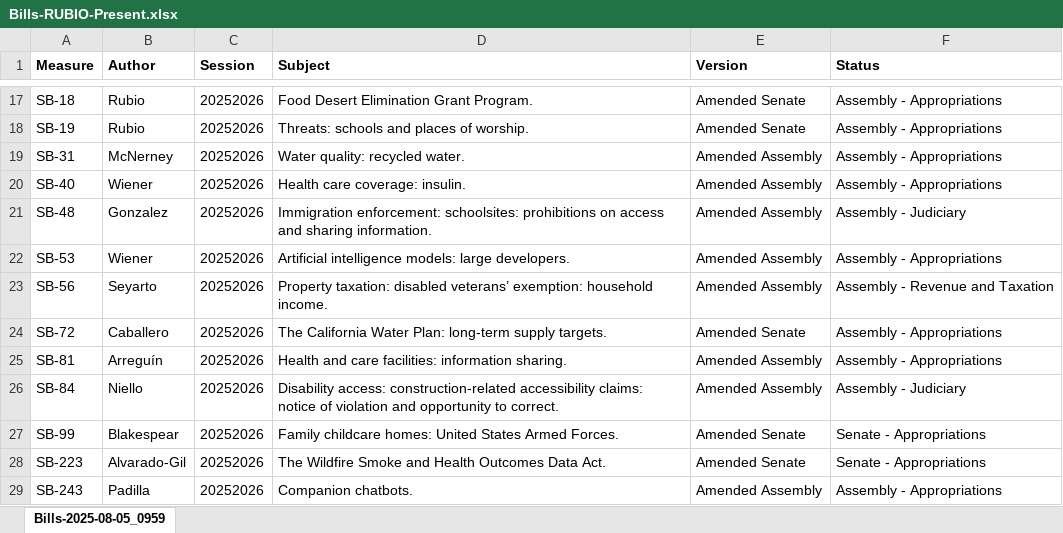
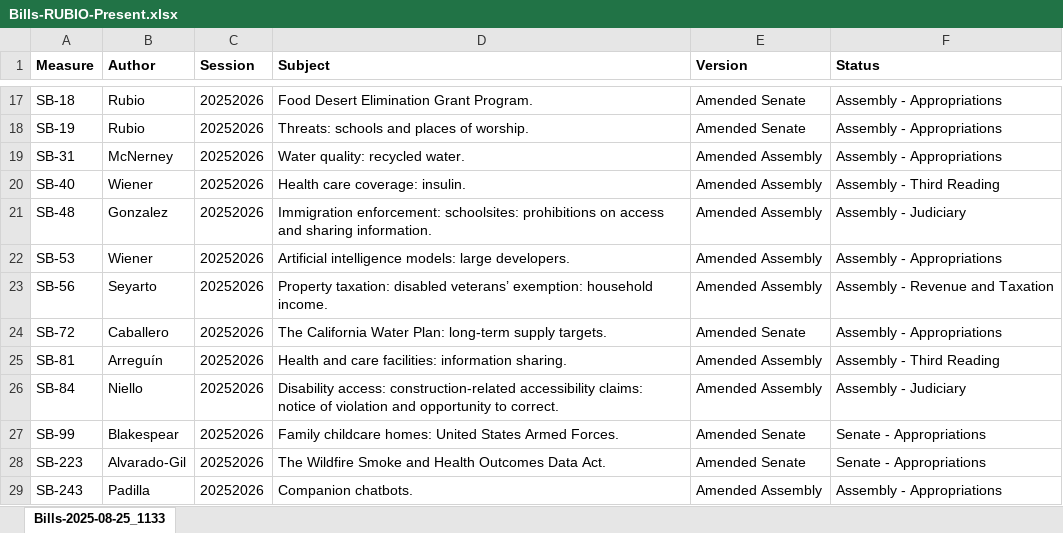
Before and after one commit to brianrwheatley/rubio-bills, an Excel workbook: data/Bills-RUBIO-Present.xlsx, sheet Bills-2025-08-25_1133, drawn as a sheet; only a part is shown, gaps mark what is left out; values as stored, in another font and other column widths than the file's, no borders; the diff covers the shown part only; the diff names each change by its address in the sheet, - before the commit and + after, or states it on an @@ line.

```diff
--- a/data/Bills-RUBIO-Present.xlsx (sheet Bills-2025-08-25_1133)
+++ b/data/Bills-RUBIO-Present.xlsx (sheet Bills-2025-08-25_1133)
-sheet tab: Bills-2025-08-05_0959
+sheet tab: Bills-2025-08-25_1133
-F20 (Status): Assembly - Appropriations
+F20 (Status): Assembly - Third Reading
-F25 (Status): Assembly - Appropriations
+F25 (Status): Assembly - Third Reading
```
Also changed, not shown: 10 edited cells elsewhere in this sheet.
